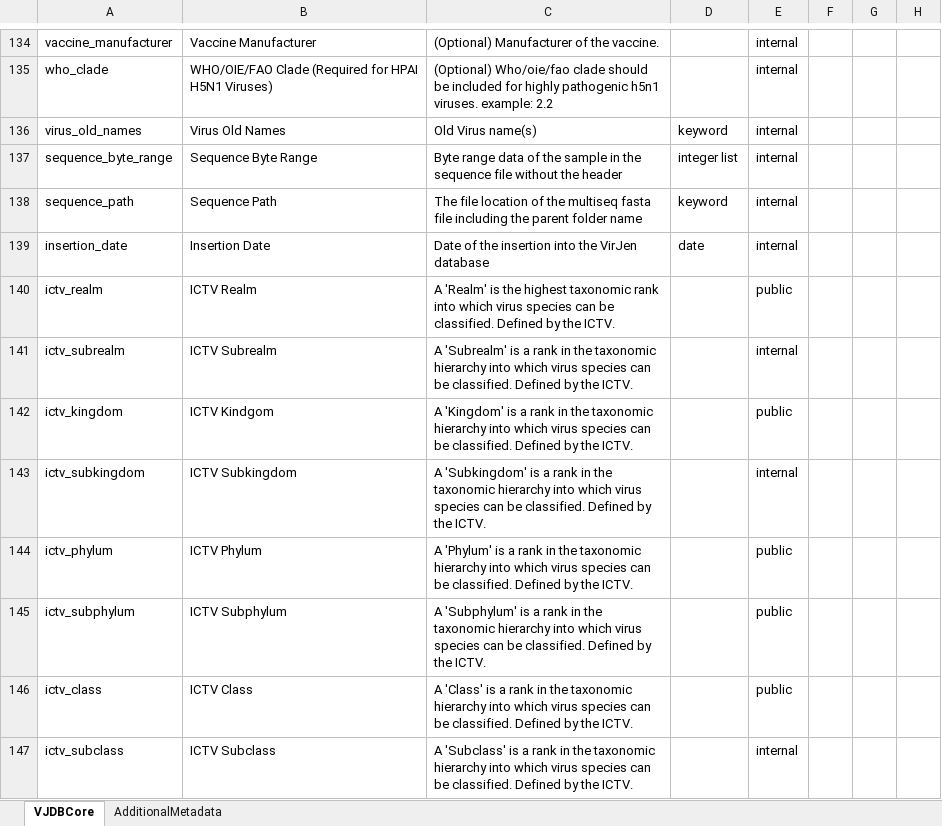
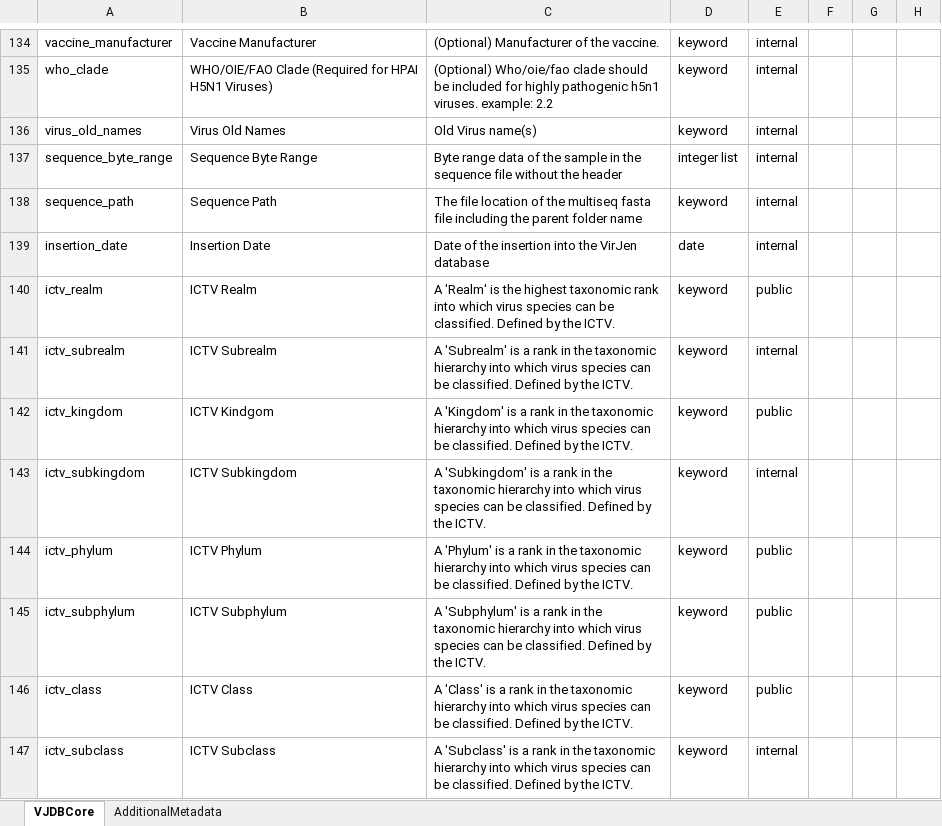
Before and after one commit to bio-informatician/virjendb_metadata, an Excel workbook: metadata.xlsx, sheet VJDBCore, drawn as a sheet; only a part is shown, gaps mark what is left out; values as stored, in another font and other column widths than the file's, no borders; conditional formats not drawn; the diff covers the shown part only; the diff names each change by its address in the sheet, - before the commit and + after, or states it on an @@ line.

```diff
--- a/metadata.xlsx (sheet VJDBCore)
+++ b/metadata.xlsx (sheet VJDBCore)
-D134:D135: (empty)
+D134:D135: keyword
-D140:D147: (empty)
+D140:D147: keyword
```
Also changed, not shown: 89 edited cells elsewhere in this sheet.
